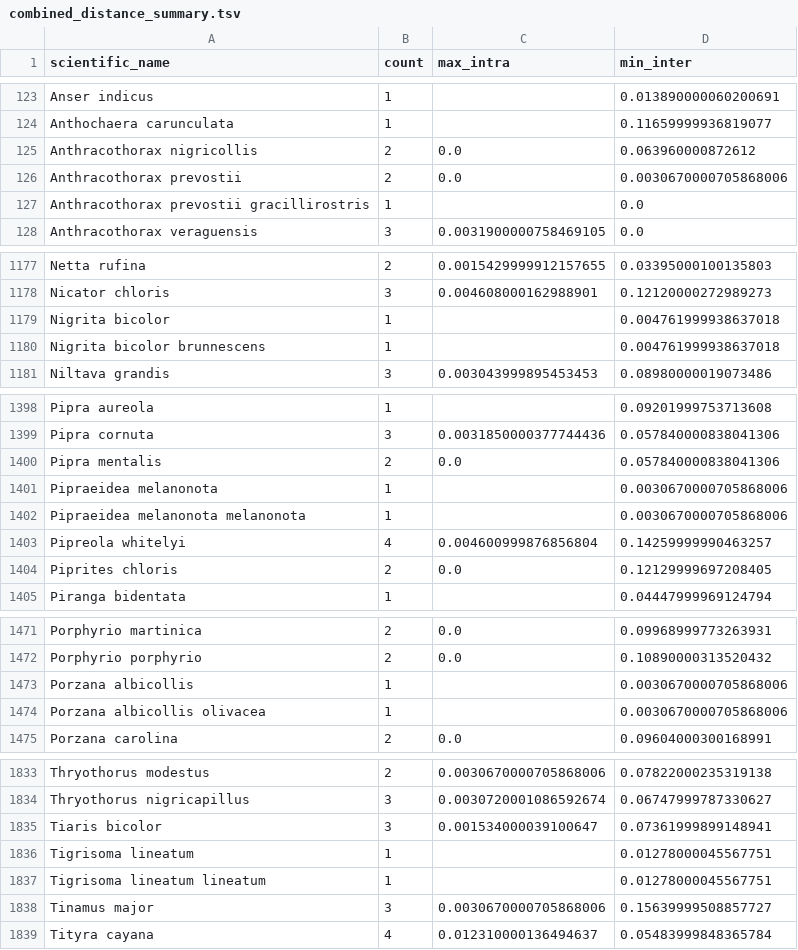
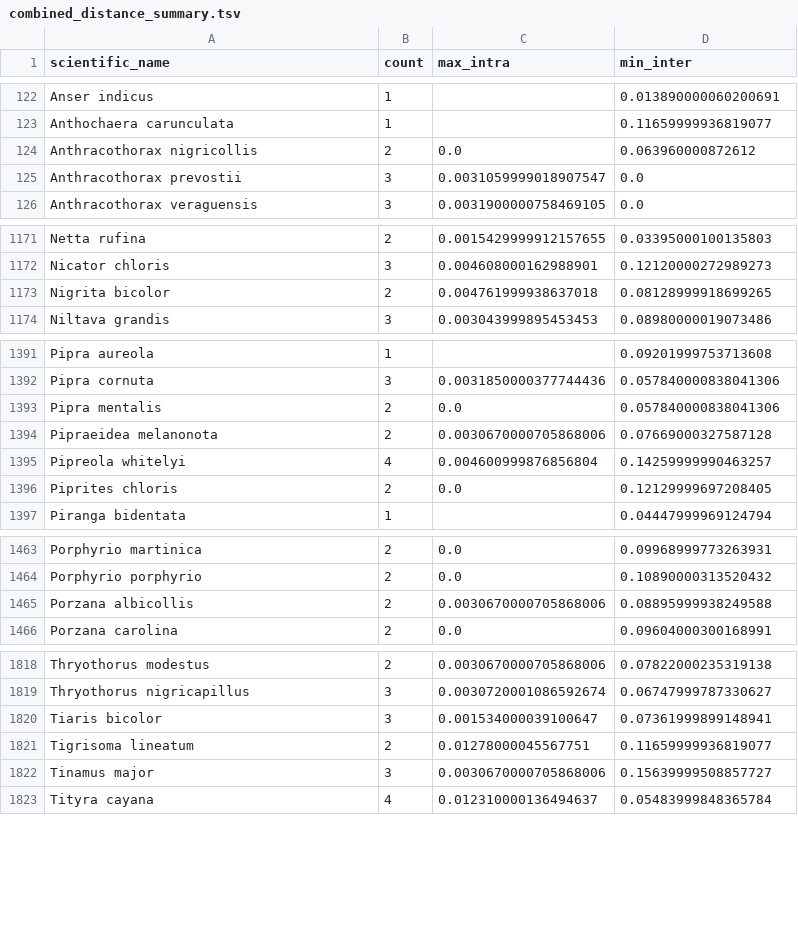
Before and after one commit to MikeTrizna/USNMBirdDNABarcoding2017, a TSV file: data/processed/combined_distance_summary.tsv, drawn as a sheet; only a part is shown, gaps mark what is left out; the diff covers the shown part only.

```diff
--- a/data/processed/combined_distance_summary.tsv
+++ b/data/processed/combined_distance_summary.tsv
@@ -125,4 +124,3 @@ Anthochaera carunculata	1		0.11659999936819077
 Anthracothorax nigricollis	2	0.0	0.063960000872612
-Anthracothorax prevostii	2	0.0	0.0030670000705868006
-Anthracothorax prevostii gracillirostris	1		0.0
+Anthracothorax prevostii	3	0.0031059999018907547	0.0
 Anthracothorax veraguensis	3	0.0031900000758469105	0.0
@@ -1178,4 +1172,3 @@ Netta rufina	2	0.0015429999912157655	0.03395000100135803
 Nicator chloris	3	0.004608000162988901	0.12120000272989273
-Nigrita bicolor	1		0.004761999938637018
-Nigrita bicolor brunnescens	1		0.004761999938637018
+Nigrita bicolor	2	0.004761999938637018	0.08128999918699265
 Niltava grandis	3	0.003043999895453453	0.08980000019073486
@@ -1400,4 +1393,3 @@ Pipra cornuta	3	0.0031850000377744436	0.057840000838041306
 Pipra mentalis	2	0.0	0.057840000838041306
-Pipraeidea melanonota	1		0.0030670000705868006
-Pipraeidea melanonota melanonota	1		0.0030670000705868006
+Pipraeidea melanonota	2	0.0030670000705868006	0.07669000327587128
 Pipreola whitelyi	4	0.004600999876856804	0.14259999990463257
@@ -1472,4 +1464,3 @@ Porphyrio martinica	2	0.0	0.09968999773263931
 Porphyrio porphyrio	2	0.0	0.10890000313520432
-Porzana albicollis	1		0.0030670000705868006
-Porzana albicollis olivacea	1		0.0030670000705868006
+Porzana albicollis	2	0.0030670000705868006	0.08895999938249588
 Porzana carolina	2	0.0	0.09604000300168991
@@ -1835,4 +1820,3 @@ Thryothorus nigricapillus	3	0.0030720001086592674	0.06747999787330627
 Tiaris bicolor	3	0.001534000039100647	0.07361999899148941
-Tigrisoma lineatum	1		0.01278000045567751
-Tigrisoma lineatum lineatum	1		0.01278000045567751
+Tigrisoma lineatum	2	0.01278000045567751	0.11659999936819077
 Tinamus major	3	0.0030670000705868006	0.15639999508857727
```
Also changed, not shown: 11 removed rows and 34 edited cells elsewhere in this file, data/processed/schindel2017_distance_summary.tsv, 2 other files.
